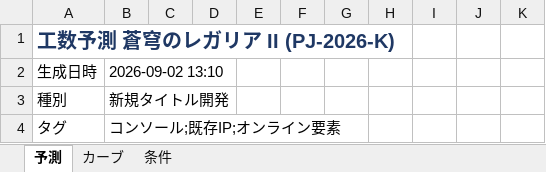
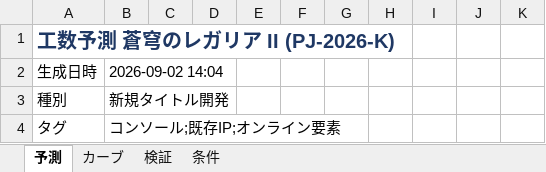
Before and after one commit to naookamo26-maker/Man-hour-forecasting, an Excel workbook: output/forecast_PJ-2026-K_align-on_行程グループ.xlsx, sheet 予測, drawn as a sheet; only a part is shown; values as stored, in another font and other column widths than the file's, no borders; charts and pictures not drawn; the diff names each change by its address in the sheet, - before the commit and + after, or states it on an @@ line.

```diff
--- a/output/forecast_PJ-2026-K_align-on_行程グループ.xlsx (sheet 予測)
+++ b/output/forecast_PJ-2026-K_align-on_行程グループ.xlsx (sheet 予測)
+sheet tab: 検証
-B2: 2026-09-02 13:10
+B2: 2026-09-02 14:04
```
Also changed, not shown: sheet 条件, charts or pictures, 4 other files.
